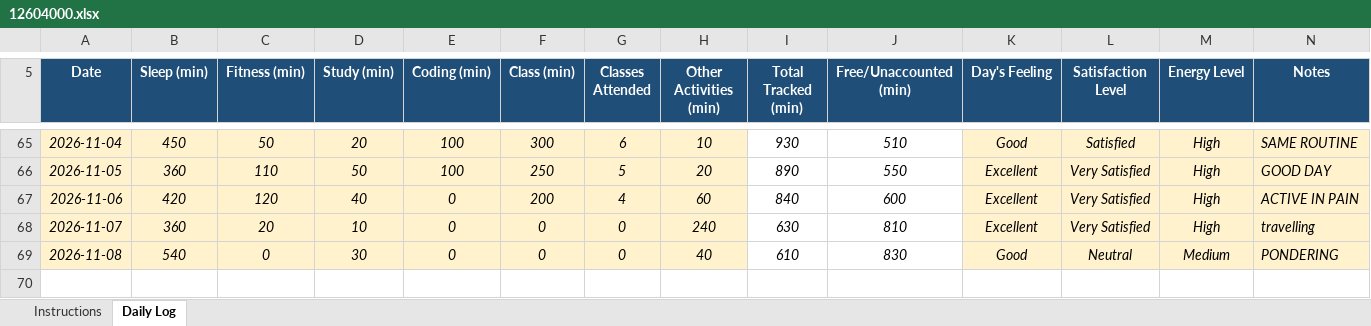
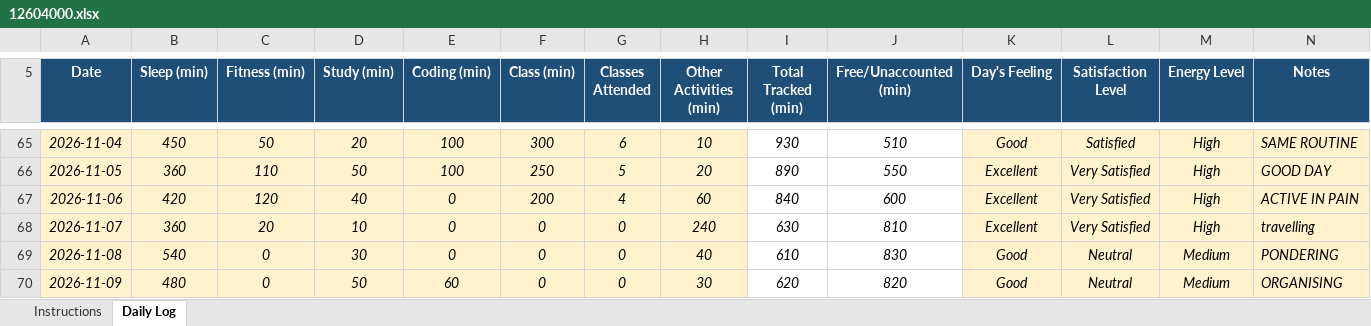
Before and after one commit to khushalsuthar700-ui/776, an Excel workbook: 12604000.xlsx, sheet Daily Log, drawn as a sheet; only a part is shown, gaps mark what is left out; values as stored, in another font and other column widths than the file's, no borders; conditional formats not drawn; the diff names each change by its address in the sheet, - before the commit and + after, or states it on an @@ line.

Commit message:
updated on nov09

```diff
--- a/12604000.xlsx (sheet Daily Log)
+++ b/12604000.xlsx (sheet Daily Log)
+row 70: 2026-11-09 | 480 | 0 | 50 | 60 | 0 | 0 | 30 | 620 | 820 | Good | Neutral | Medium | ORGANISING
```
